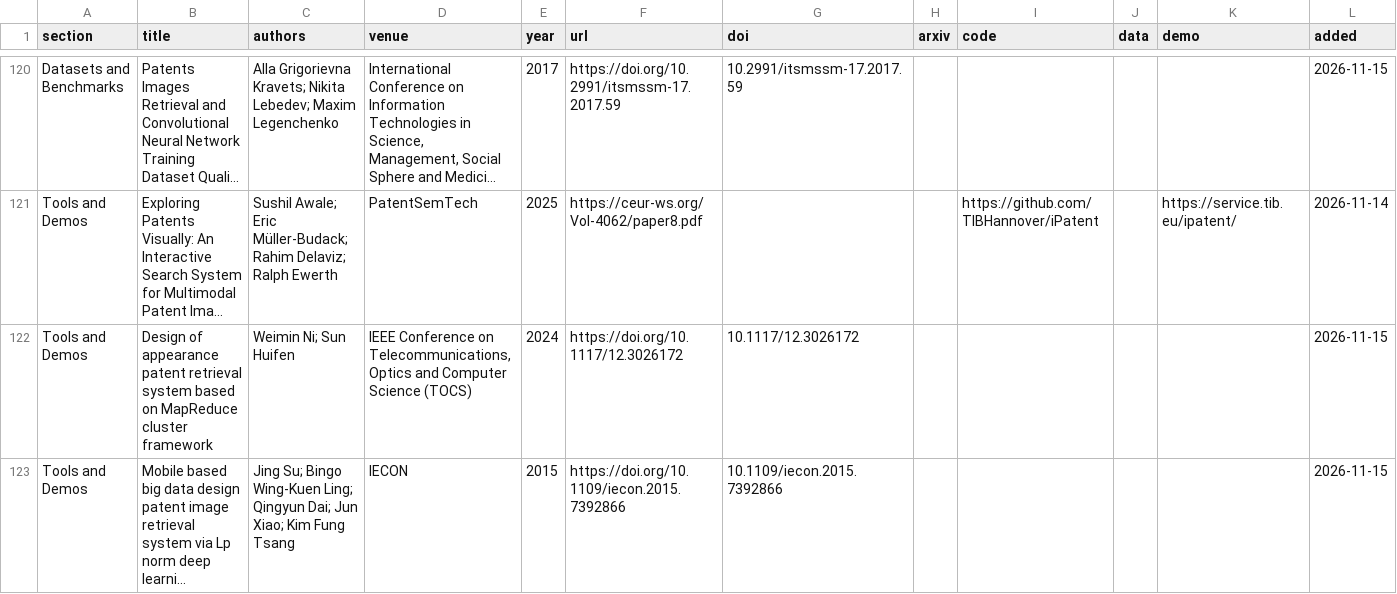
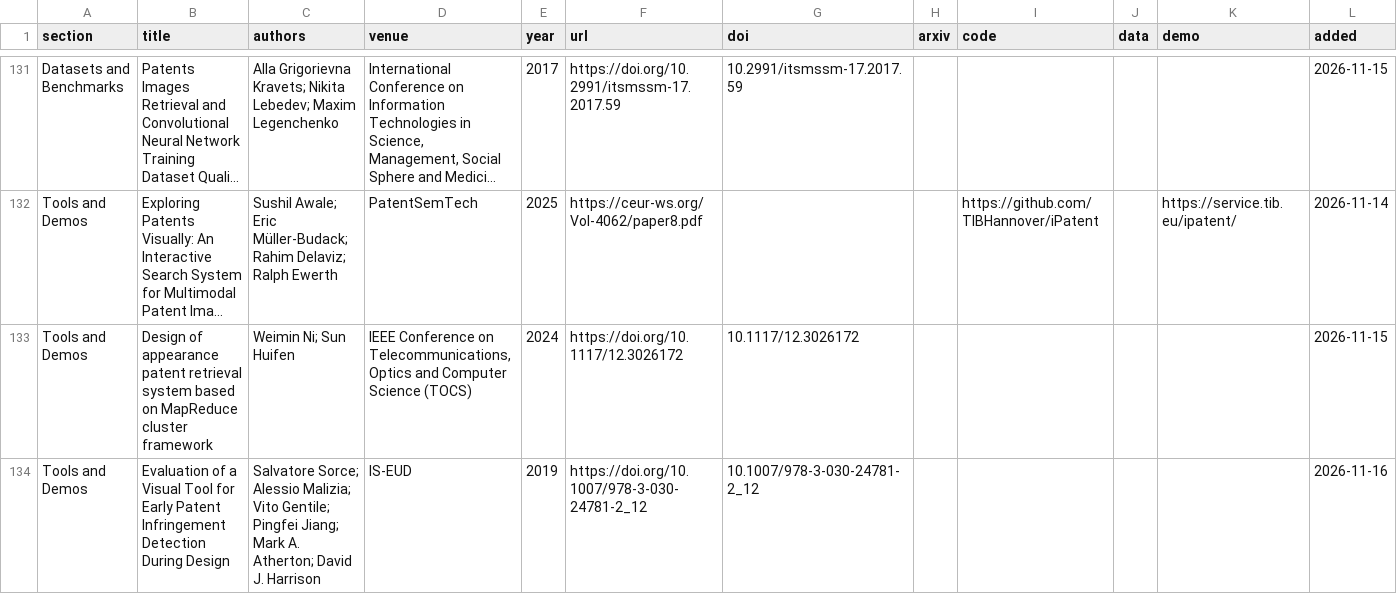
Before and after one commit to awalesushil/awesome-multimodal-patent-retrieval, a CSV file: data/papers.csv, drawn as a sheet; only a part is shown, gaps mark what is left out; the shorter side is filled out with more unchanged rows; long unchanged cells end in …; the diff covers the shown part only; the diff names each change by its address in the sheet, - before the commit and + after, or states it on an @@ line.

```diff
--- a/data/papers.csv
+++ b/data/papers.csv
+row 134: Tools and Demos | Evaluation of a Visual Tool for Early Patent Infringement Detection During Design | Salvatore Sorce; Alessio Malizia; Vito Gentile; Pingfei Jiang; Mark A. Atherton; David J. Harrison | IS-EUD | 2019 | https://doi.org/10.1007/978-3-030-24781-2_12 | 10.1007/978-3-030-24781-2_12 |  |  |  |  | 2026-11-16
```
Also changed, not shown: 12 added rows elsewhere in this file, 3 other files.
